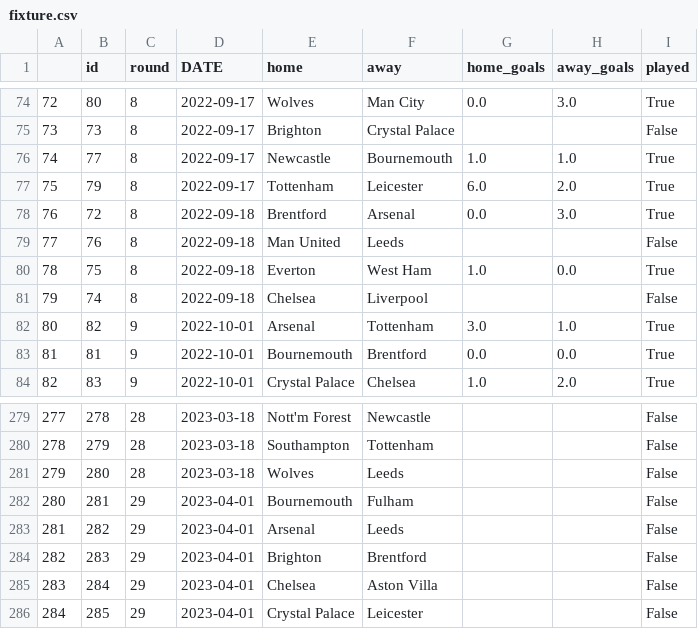
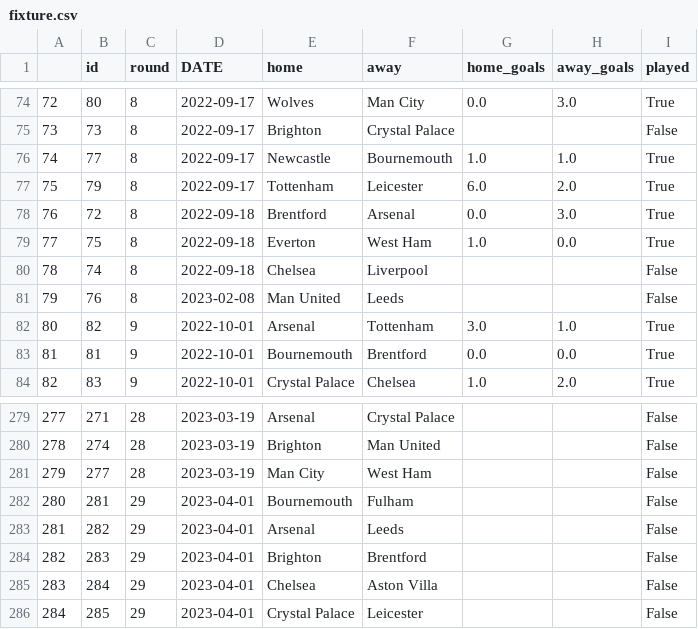
Before and after one commit to AndresNavarrete/football_predictor, a CSV file: data/ml/fixture.csv, drawn as a sheet; only a part is shown, gaps mark what is left out; the diff covers the shown part only.

```diff
--- a/data/ml/fixture.csv
+++ b/data/ml/fixture.csv
@@ -78,5 +78,5 @@
 76,72,8,2022-09-18,Brentford,Arsenal,0.0,3.0,True
-77,76,8,2022-09-18,Man United,Leeds,,,False
-78,75,8,2022-09-18,Everton,West Ham,1.0,0.0,True
-79,74,8,2022-09-18,Chelsea,Liverpool,,,False
+77,75,8,2022-09-18,Everton,West Ham,1.0,0.0,True
+78,74,8,2022-09-18,Chelsea,Liverpool,,,False
+79,76,8,2023-02-08,Man United,Leeds,,,False
 80,82,9,2022-10-01,Arsenal,Tottenham,3.0,1.0,True
@@ -279,4 +279,4 @@
-277,278,28,2023-03-18,Nott'm Forest,Newcastle,,,False
-278,279,28,2023-03-18,Southampton,Tottenham,,,False
-279,280,28,2023-03-18,Wolves,Leeds,,,False
+277,271,28,2023-03-19,Arsenal,Crystal Palace,,,False
+278,274,28,2023-03-19,Brighton,Man United,,,False
+279,277,28,2023-03-19,Man City,West Ham,,,False
 280,281,29,2023-04-01,Bournemouth,Fulham,,,False
```
Also changed, not shown: 66 edited cells elsewhere in this file.
